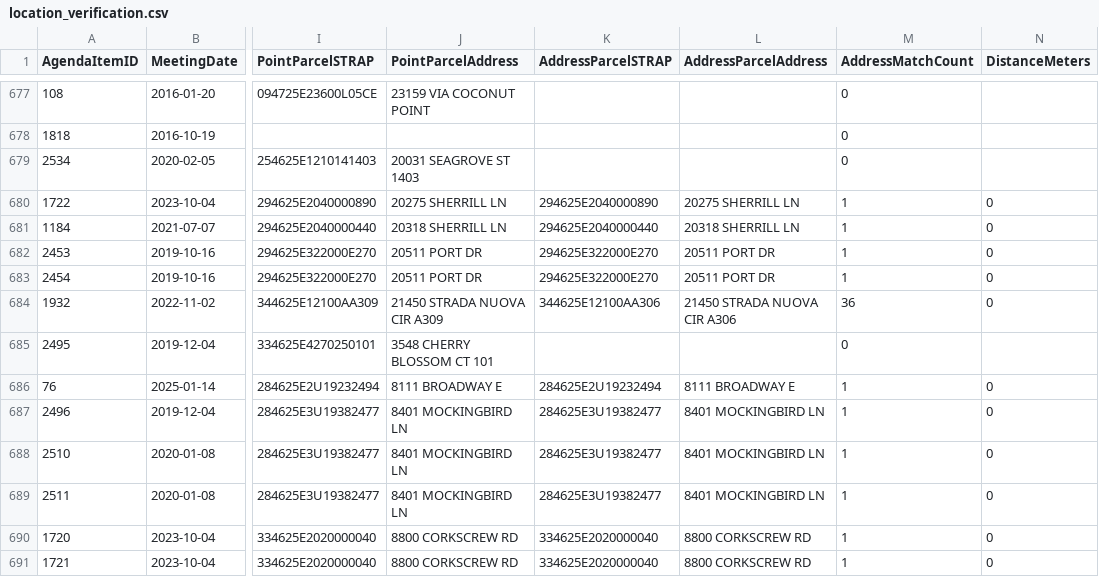
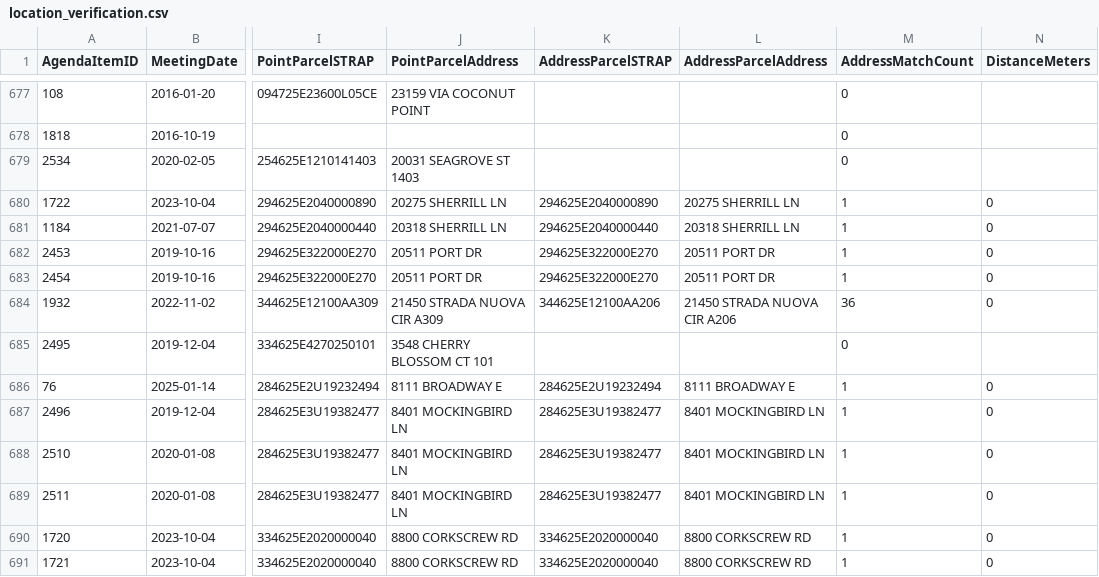
Before and after one commit to krocks9903/rag-arcgis-chatbot, a CSV file: backend/data/silver/review/location_verification.csv, drawn as a sheet; only a part is shown, gaps mark what is left out; the diff covers the shown part only; the diff names each change by its address in the sheet, - before the commit and + after, or states it on an @@ line.

```diff
--- a/backend/data/silver/review/location_verification.csv
+++ b/backend/data/silver/review/location_verification.csv
-K684 (AddressParcelSTRAP): 344625E12100AA306
+K684 (AddressParcelSTRAP): 344625E12100AA206
-L684 (AddressParcelAddress): 21450 STRADA NUOVA CIR A306
+L684 (AddressParcelAddress): 21450 STRADA NUOVA CIR A206
```
Also changed, not shown: 44 edited cells elsewhere in this file, backend/data/silver/v2/locations_v2.csv, 2 other files.
